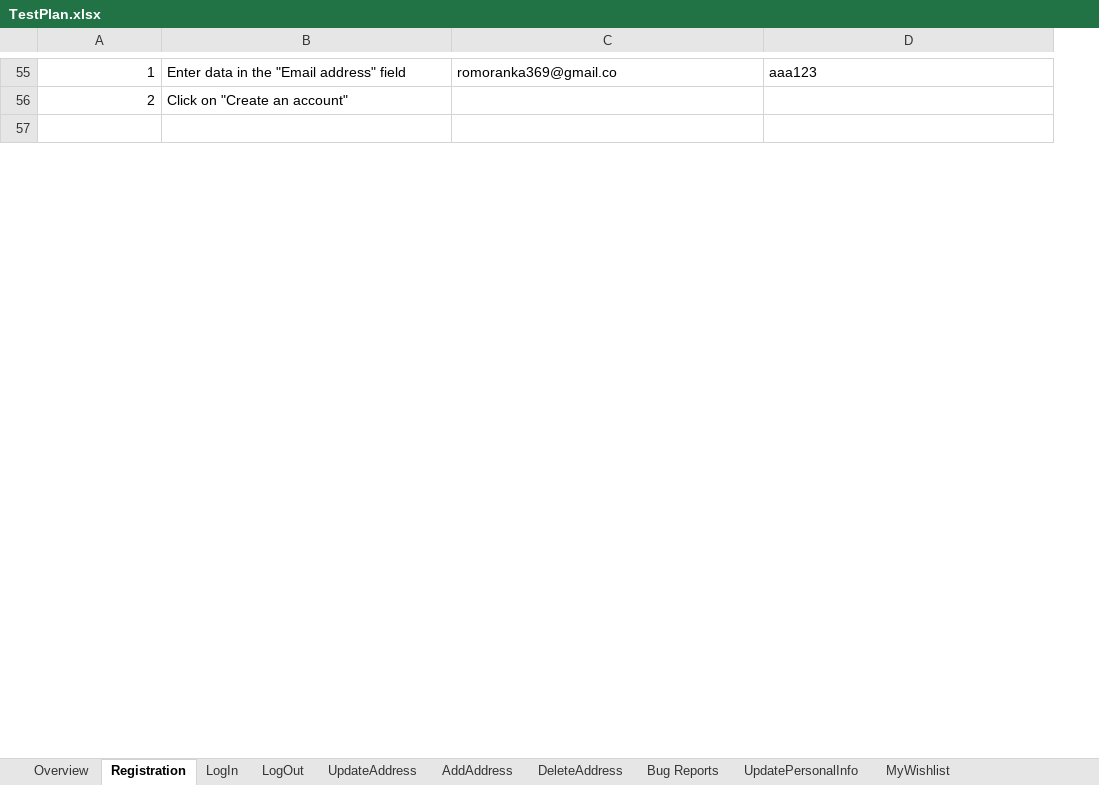
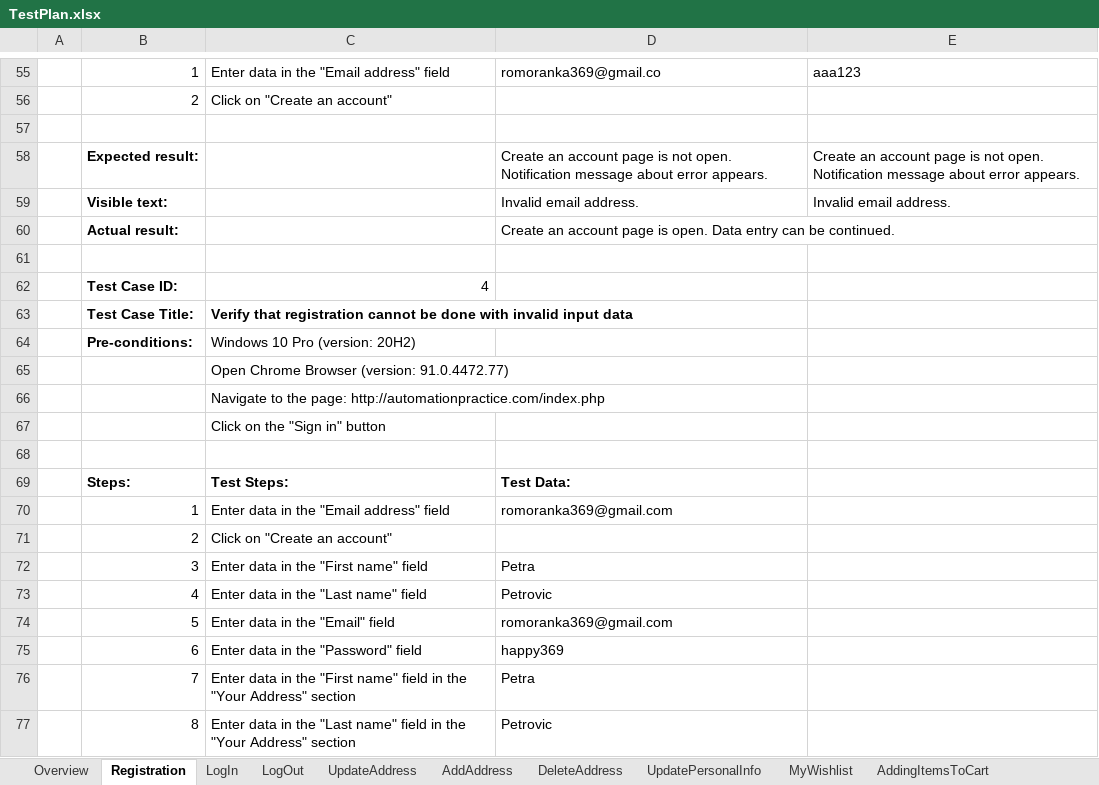
Before and after one commit to Devesilje/SeleniumRepo, an Excel workbook: data/TestPlan.xlsx, sheet Registration, drawn as a sheet; only a part is shown, gaps mark what is left out; values as stored, in another font and other column widths than the file's, no borders; the diff covers the shown part only; the diff names each change by its address in the sheet, - before the commit and + after, or states it on an @@ line.

```diff
--- a/data/TestPlan.xlsx (sheet Registration)
+++ b/data/TestPlan.xlsx (sheet Registration)
+sheet tab: AddingItemsToCart
+column A, empty
+row 58:  | Expected result: |  | Create an account page is not open. Notification message about error appears. | Create an account page is not open. Notification message about error appears.
+row 59:  | Visible text: |  | Invalid email address. | Invalid email address.
+row 60:  | Actual result: |  | Create an account page is open. Data entry can be continued.
+row 61: (empty)
+row 62:  | Test Case ID: | 4
+row 63:  | Test Case Title: | Verify that registration cannot be done with invalid input data
+row 64:  | Pre-conditions: | Windows 10 Pro (version: 20H2)
+row 65:  |  | Open Chrome Browser (version: 91.0.4472.77)
+row 66:  |  | Navigate to the page: http://automationpractice.com/index.php
+row 67:  |  | Click on the "Sign in" button
+row 68: (empty)
+row 69:  | Steps: | Test Steps: | Test Data:
+row 70:  | 1 | Enter data in the "Email address" field | romoranka369@gmail.com
+row 71:  | 2 | Click on "Create an account"
+row 72:  | 3 | Enter data in the "First name" field | Petra
+row 73:  | 4 | Enter data in the "Last name" field | Petrovic
+row 74:  | 5 | Enter data in the "Email" field | romoranka369@gmail.com
+row 75:  | 6 | Enter data in the "Password" field | happy369
+row 76:  | 7 | Enter data in the "First name" field in the "Your Address" section | Petra
+row 77:  | 8 | Enter data in the "Last name" field in the "Your Address" section | Petrovic
```
Also changed, not shown: 10 added rows, 1 removed row, 4 edited cells and cell formats elsewhere in this sheet, sheet Overview, sheet Bug Reports, sheet MyWishlist, sheet UpdatePersonalInfo, sheet AddAddress, sheet UpdateAddress, 3 more sheets, other sheet tabs, charts or pictures, 19 other files.
